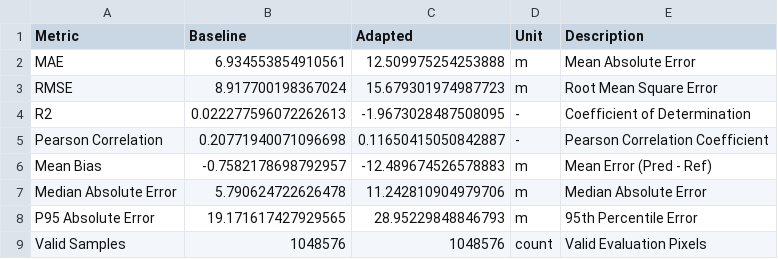
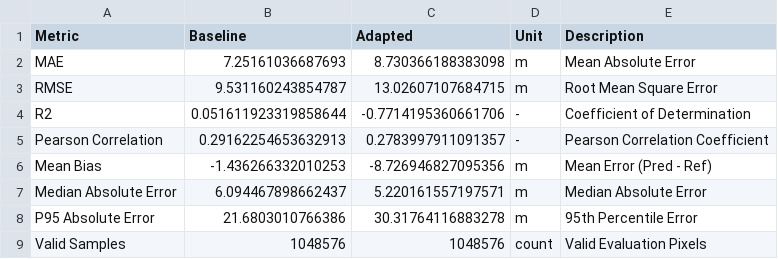
Before and after one commit to CodeXEaters/SIH_PS_175, a CSV file: reports/gamus_benchmark.csv, drawn as a sheet.

```diff
--- a/reports/gamus_benchmark.csv
+++ b/reports/gamus_benchmark.csv
@@ -1,9 +1,9 @@
 "Metric",Baseline,Adapted,"Unit","Description"
-"MAE",6.934553854910561,12.509975254253888,"m","Mean Absolute Error"
-"RMSE",8.917700198367024,15.679301974987723,"m","Root Mean Square Error"
-"R2",0.022277596072262613,-1.9673028487508095,"-","Coefficient of Determination"
-"Pearson Correlation",0.20771940071096698,0.11650415050842887,"-","Pearson Correlation Coefficient"
-"Mean Bias",-0.7582178698792957,-12.489674526578883,"m","Mean Error (Pred - Ref)"
-"Median Absolute Error",5.790624722626478,11.242810904979706,"m","Median Absolute Error"
-"P95 Absolute Error",19.171617427929565,28.95229848846793,"m","95th Percentile Error"
+"MAE",7.25161036687693,8.730366188383098,"m","Mean Absolute Error"
+"RMSE",9.531160243854787,13.02607107684715,"m","Root Mean Square Error"
+"R2",0.051611923319858644,-0.7714195360661706,"-","Coefficient of Determination"
+"Pearson Correlation",0.29162254653632913,0.2783997911091357,"-","Pearson Correlation Coefficient"
+"Mean Bias",-1.436266332010253,-8.726946827095356,"m","Mean Error (Pred - Ref)"
+"Median Absolute Error",6.094467898662437,5.220161557197571,"m","Median Absolute Error"
+"P95 Absolute Error",21.6803010766386,30.31764116883278,"m","95th Percentile Error"
 "Valid Samples",1048576,1048576,"count","Valid Evaluation Pixels"
```
Also changed, not shown: 14 other files.
